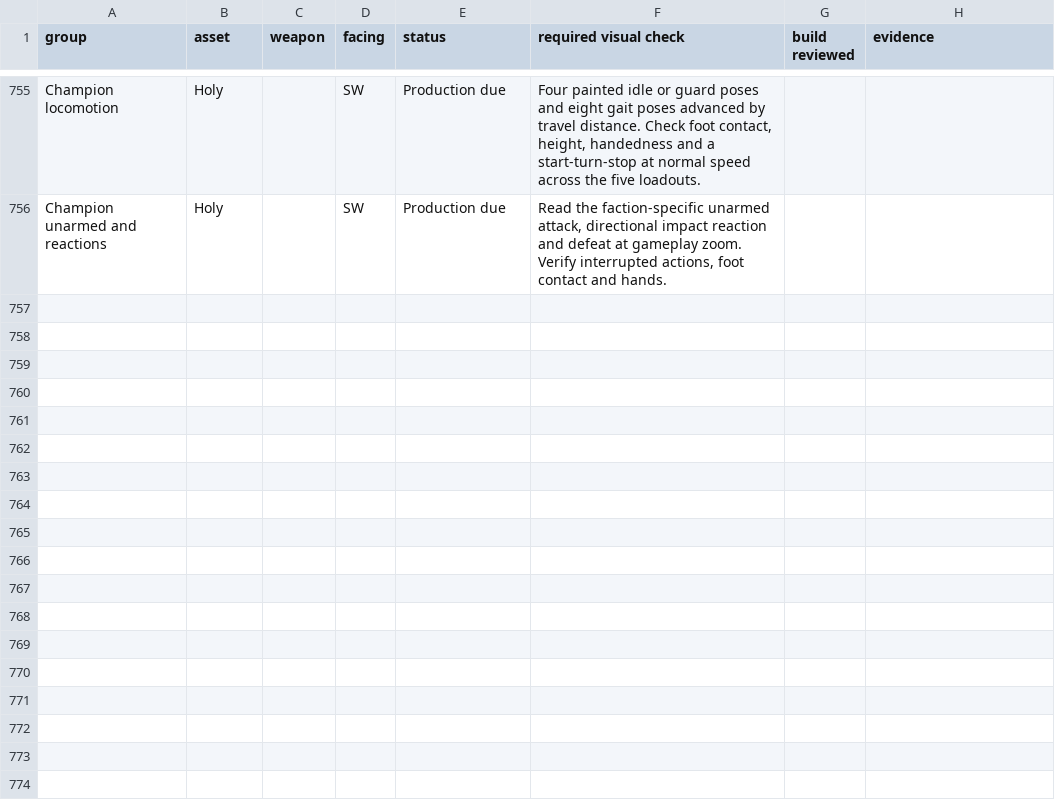
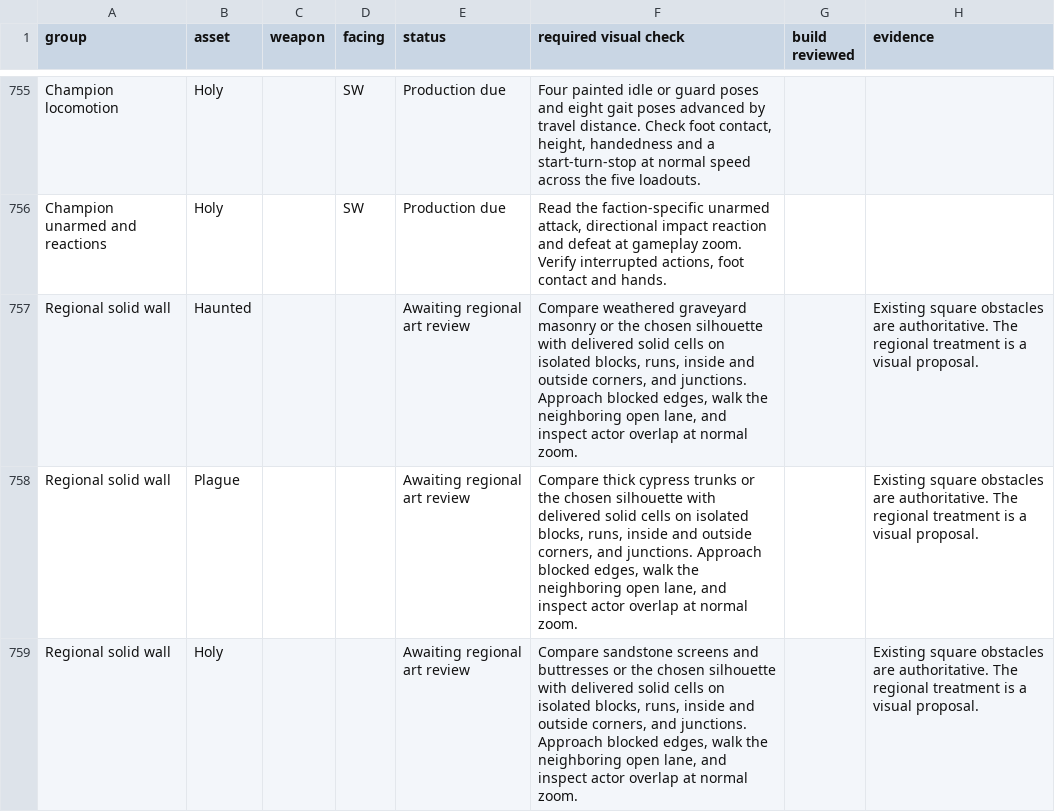
Before and after one commit to Nevanyte/RogueHalla, a CSV file: docs/art/STORM_INK_VISUAL_CHECKS.csv, drawn as a sheet; only a part is shown, gaps mark what is left out; the diff covers the shown part only.

Commit message:
Track regional wall skins against the delivered solid cells

```diff
--- a/docs/art/STORM_INK_VISUAL_CHECKS.csv
+++ b/docs/art/STORM_INK_VISUAL_CHECKS.csv
@@ -756 +756,4 @@ Champion locomotion,Holy,,SW,Production due,"Four painted idle or guard poses an
 Champion unarmed and reactions,Holy,,SW,Production due,"Read the faction-specific unarmed attack, directional impact reaction and defeat at gameplay zoom. Verify interrupted actions, foot contact and hands.",,
+Regional solid wall,Haunted,,,Awaiting regional art review,"Compare weathered graveyard masonry or the chosen silhouette with delivered solid cells on isolated blocks, runs, inside and outside corners, and junctions. Approach blocked edges, walk the neighboring open lane, and inspect actor overlap at normal zoom.",,Existing square obstacles are authoritative. The regional treatment is a visual proposal.
+Regional solid wall,Plague,,,Awaiting regional art review,"Compare thick cypress trunks or the chosen silhouette with delivered solid cells on isolated blocks, runs, inside and outside corners, and junctions. Approach blocked edges, walk the neighboring open lane, and inspect actor overlap at normal zoom.",,Existing square obstacles are authoritative. The regional treatment is a visual proposal.
+Regional solid wall,Holy,,,Awaiting regional art review,"Compare sandstone screens and buttresses or the chosen silhouette with delivered solid cells on isolated blocks, runs, inside and outside corners, and junctions. Approach blocked edges, walk the neighboring open lane, and inspect actor overlap at normal zoom.",,Existing square obstacles are authoritative. The regional treatment is a visual proposal.
```
Also changed, not shown: 3 added rows and 3 edited cells elsewhere in this file, 1 other file.
